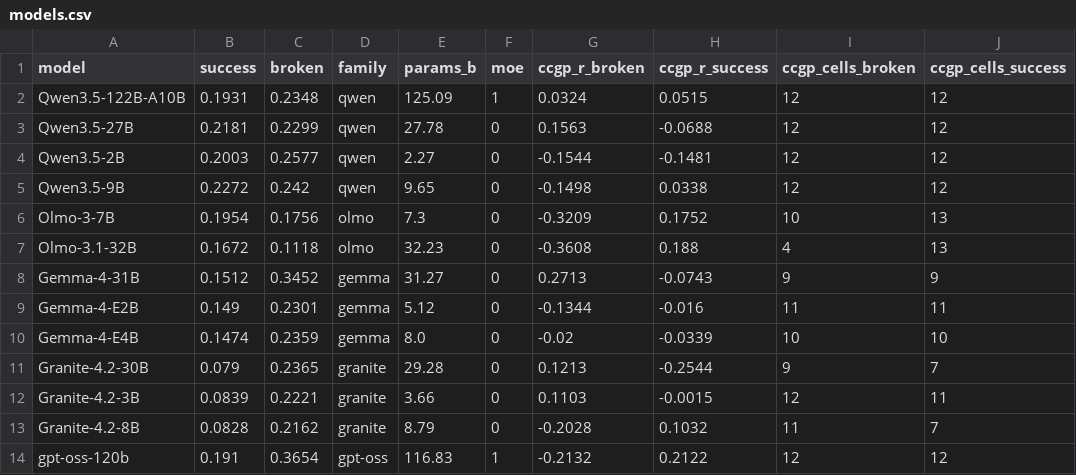
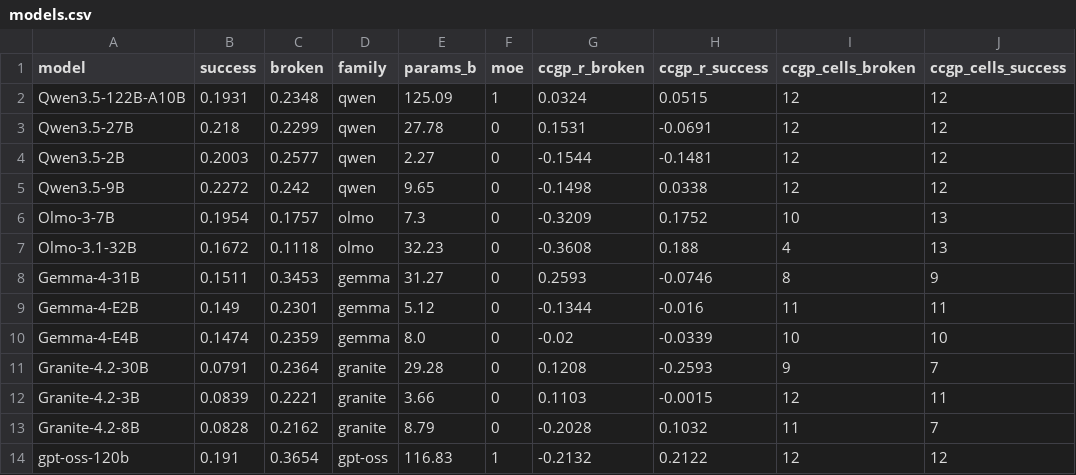
Before and after one commit to afz225/representation_steering_toolkit, a CSV file: data/models.csv, drawn as a sheet.

```diff
--- a/data/models.csv
+++ b/data/models.csv
@@ -2,11 +2,11 @@ model,success,broken,family,params_b,moe,ccgp_r_broken,ccgp_r_success,ccgp_cells
 Qwen3.5-122B-A10B,0.1931,0.2348,qwen,125.09,1,0.0324,0.0515,12,12
-Qwen3.5-27B,0.2181,0.2299,qwen,27.78,0,0.1563,-0.0688,12,12
+Qwen3.5-27B,0.218,0.2299,qwen,27.78,0,0.1531,-0.0691,12,12
 Qwen3.5-2B,0.2003,0.2577,qwen,2.27,0,-0.1544,-0.1481,12,12
 Qwen3.5-9B,0.2272,0.242,qwen,9.65,0,-0.1498,0.0338,12,12
-Olmo-3-7B,0.1954,0.1756,olmo,7.3,0,-0.3209,0.1752,10,13
+Olmo-3-7B,0.1954,0.1757,olmo,7.3,0,-0.3209,0.1752,10,13
 Olmo-3.1-32B,0.1672,0.1118,olmo,32.23,0,-0.3608,0.188,4,13
-Gemma-4-31B,0.1512,0.3452,gemma,31.27,0,0.2713,-0.0743,9,9
+Gemma-4-31B,0.1511,0.3453,gemma,31.27,0,0.2593,-0.0746,8,9
 Gemma-4-E2B,0.149,0.2301,gemma,5.12,0,-0.1344,-0.016,11,11
 Gemma-4-E4B,0.1474,0.2359,gemma,8.0,0,-0.02,-0.0339,10,10
-Granite-4.2-30B,0.079,0.2365,granite,29.28,0,0.1213,-0.2544,9,7
+Granite-4.2-30B,0.0791,0.2364,granite,29.28,0,0.1208,-0.2593,9,7
 Granite-4.2-3B,0.0839,0.2221,granite,3.66,0,0.1103,-0.0015,12,11
```
Also changed, not shown: data/ccgp_residual.csv, data/concepts.csv, 4 other files.
